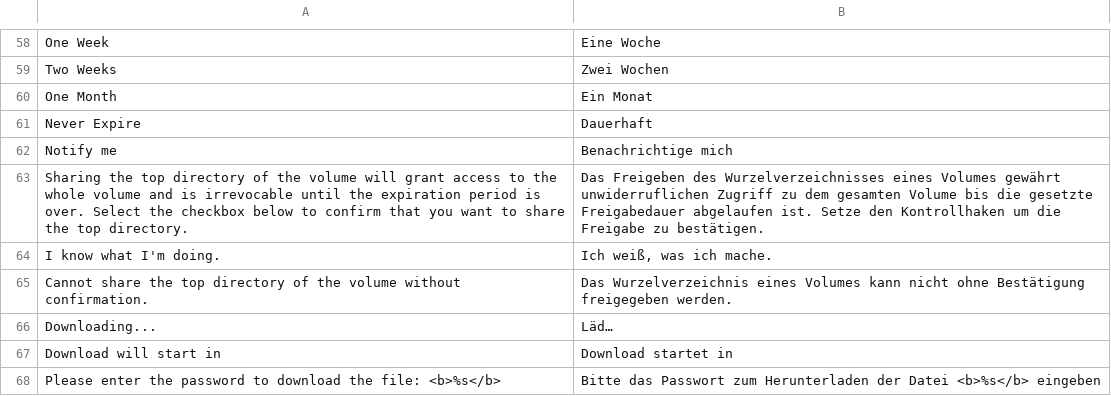
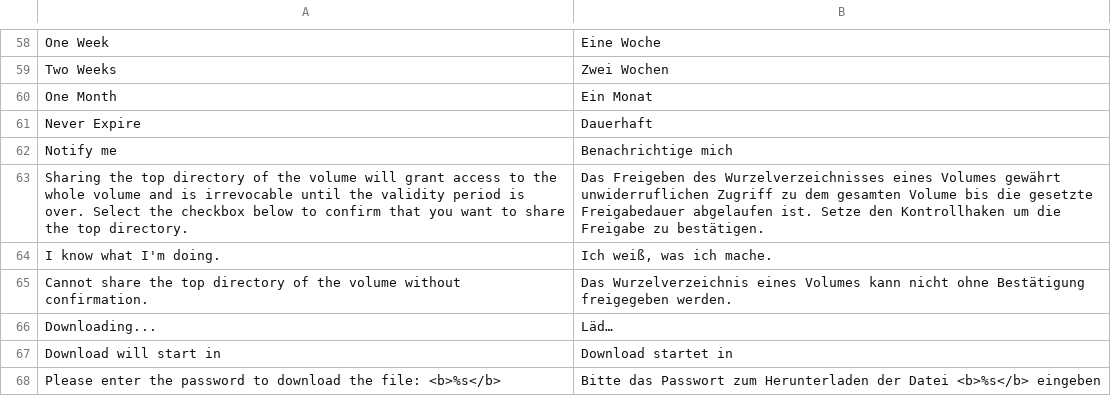
Before and after one commit to bvcsource/sxweb, a CSV file: application/languages/de.csv, drawn as a sheet; only a part is shown, gaps mark what is left out.

```diff
--- a/application/languages/de.csv
+++ b/application/languages/de.csv
@@ -62,3 +62,3 @@
 "Notify me","Benachrichtige mich"
-"Sharing the top directory of the volume will grant access to the whole volume and is irrevocable until the expiration period is over. Select the checkbox below to confirm that you want to share the top directory.","Das Freigeben des Wurzelverzeichnisses eines Volumes gewährt unwiderruflichen Zugriff zu dem gesamten Volume bis die gesetzte Freigabedauer abgelaufen ist. Setze den Kontrollhaken um die Freigabe zu bestätigen."
+"Sharing the top directory of the volume will grant access to the whole volume and is irrevocable until the validity period is over. Select the checkbox below to confirm that you want to share the top directory.","Das Freigeben des Wurzelverzeichnisses eines Volumes gewährt unwiderruflichen Zugriff zu dem gesamten Volume bis die gesetzte Freigabedauer abgelaufen ist. Setze den Kontrollhaken um die Freigabe zu bestätigen."
 "I know what I'm doing.","Ich weiß, was ich mache."
```
Also changed, not shown: application/languages/en.csv, application/languages/it.csv, 3 other files.
